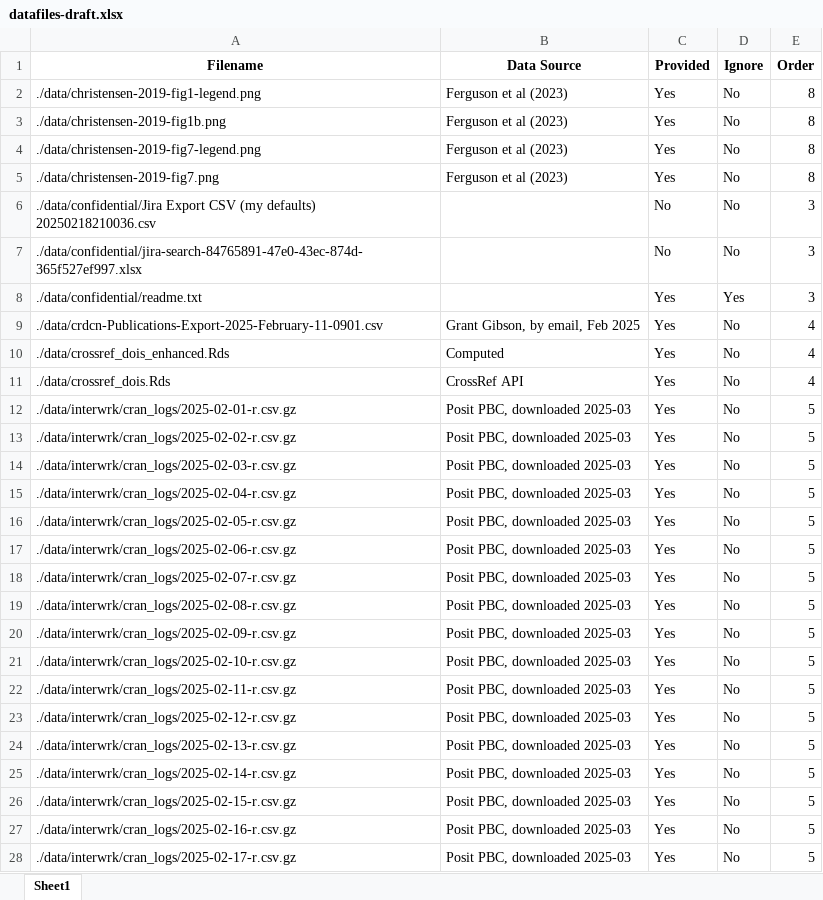
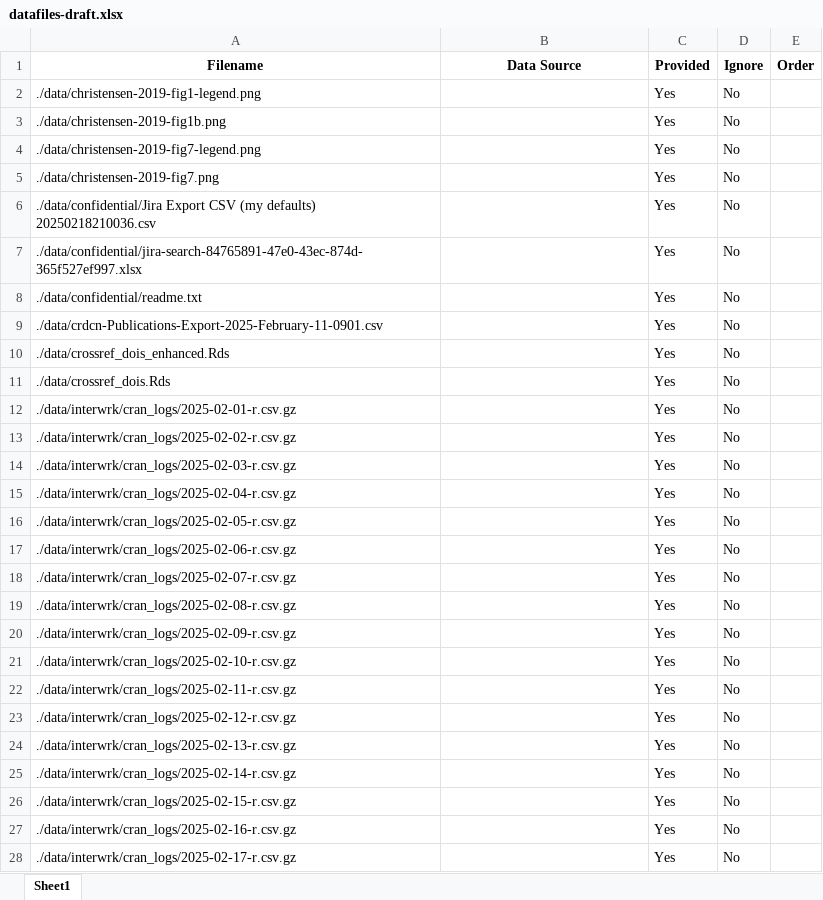
Before and after one commit to larsvilhuber/economics-open-science, an Excel workbook: _readme/datafiles-draft.xlsx, sheet Sheet1, drawn as a sheet; only a part is shown; values as stored, in another font and other column widths than the file's, no borders; the diff covers the shown part only; the diff names each change by its address in the sheet, - before the commit and + after, or states it on an @@ line.

```diff
--- a/_readme/datafiles-draft.xlsx (sheet Sheet1)
+++ b/_readme/datafiles-draft.xlsx (sheet Sheet1)
-B2:B5 (Data Source): Ferguson et al (2023)
+B2:B5 (Data Source): (empty)
-E2:E5 (Order): 8
+E2:E5 (Order): (empty)
-C6:C7 (Provided): No
+C6:C7 (Provided): Yes
-E6:E8 (Order): 3
+E6:E8 (Order): (empty)
-D8 (Ignore): Yes
+D8 (Ignore): No
-B9 (Data Source): Grant Gibson, by email, Feb 2025
+B9 (Data Source): (empty)
-E9:E11 (Order): 4
+E9:E11 (Order): (empty)
-B10 (Data Source): Computed
+B10 (Data Source): (empty)
-B11 (Data Source): CrossRef API
+B11 (Data Source): (empty)
-B12:B28 (Data Source): Posit PBC, downloaded 2025-03
+B12:B28 (Data Source): (empty)
-E12:E28 (Order): 5
+E12:E28 (Order): (empty)
```
Also changed, not shown: 110 edited cells elsewhere in this sheet, _readme/datafiles.xlsx, _readme/figure-mapping.xlsx, 20 other files.
